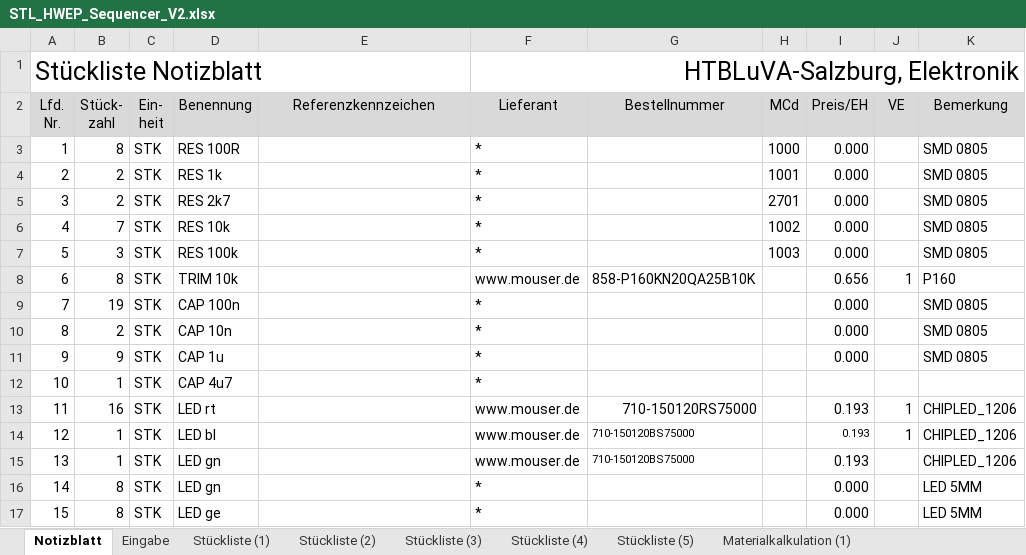
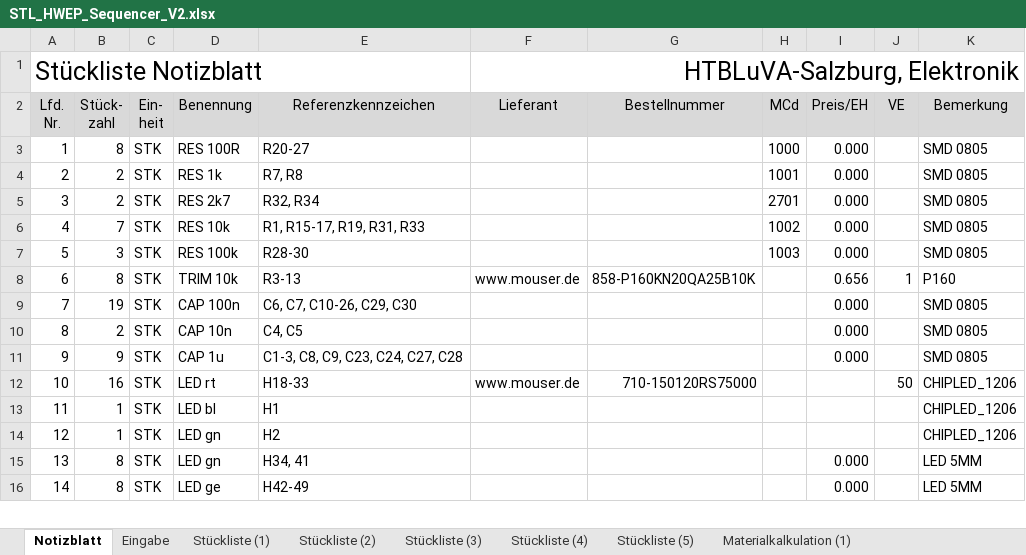
Before and after one commit to s-grundner/HWEP-Sequencer, an Excel workbook: docu/STL_HWEP_Sequencer_V2.xlsx, sheet Notizblatt, drawn as a sheet; only a part is shown; values as stored, in another font and other column widths than the file's, no borders; removed rows and columns are numbered as before the commit, all else as after; the diff covers the shown part only; the diff names each change by its address in the sheet, - before the commit and + after, or states it on an @@ line.

```diff
--- a/docu/STL_HWEP_Sequencer_V2.xlsx (sheet Notizblatt)
+++ b/docu/STL_HWEP_Sequencer_V2.xlsx (sheet Notizblatt)
-E3 (Referenzkennzeichen): (empty)
+E3 (Referenzkennzeichen): R20-27
-F3:F7 (Lieferant): *
+F3:F7 (Lieferant): (empty)
-E4 (Referenzkennzeichen): (empty)
+E4 (Referenzkennzeichen): R7, R8
-E5 (Referenzkennzeichen): (empty)
+E5 (Referenzkennzeichen): R32, R34
-E6 (Referenzkennzeichen): (empty)
+E6 (Referenzkennzeichen): R1, R15-17, R19, R31, R33
-E7 (Referenzkennzeichen): (empty)
+E7 (Referenzkennzeichen): R28-30
-E8 (Referenzkennzeichen): (empty)
+E8 (Referenzkennzeichen): R3-13
-E9 (Referenzkennzeichen): (empty)
+E9 (Referenzkennzeichen): C6, C7, C10-26, C29, C30
-F9:F11 (Lieferant): *
+F9:F11 (Lieferant): (empty)
-E10 (Referenzkennzeichen): (empty)
+E10 (Referenzkennzeichen): C4, C5
-E11 (Referenzkennzeichen): (empty)
+E11 (Referenzkennzeichen): C1-3, C8, C9, C23, C24, C27, C28
-row 12: 10 | 1 | STK | CAP 4u7 |  | *
-A12 (Lfd. Nr.): 11
+A12 (Lfd. Nr.): 10
-E12 (Referenzkennzeichen): (empty)
+E12 (Referenzkennzeichen): H18-33
-I12 (Preis/EH): 0.193
+I12 (Preis/EH): (empty)
-J12 (VE): 1
+J12 (VE): 50
+row 13: 11 | 1 | STK | LED bl | H1 |  |  |  |  |  | CHIPLED_1206
-D14 (Benennung): LED bl
+D14 (Benennung): LED gn
-E14 (Referenzkennzeichen): (empty)
+E14 (Referenzkennzeichen): H2
-F14:F15 (Lieferant): www.mouser.de
+F14:F15 (Lieferant): (empty)
-G14:G15 (Bestellnummer): 710-150120BS75000
+G14:G15 (Bestellnummer): (empty)
-I14 (Preis/EH): 0.193
+I14 (Preis/EH): (empty)
-J14 (VE): 1
+J14 (VE): (empty)
-B15 (Stück- zahl): 1
+B15 (Stück- zahl): 8
-E15 (Referenzkennzeichen): (empty)
+E15 (Referenzkennzeichen): H34, 41
-I15 (Preis/EH): 0.193
+I15 (Preis/EH): 0.000
-K15 (Bemerkung): CHIPLED_1206
+K15 (Bemerkung): LED 5MM
-D16 (Benennung): LED gn
+D16 (Benennung): LED ge
-E16 (Referenzkennzeichen): (empty)
+E16 (Referenzkennzeichen): H42-49
-F16 (Lieferant): *
+F16 (Lieferant): (empty)
-row 17: 15 | 8 | STK | LED ge |  | * |  |  | 0.000 |  | LED 5MM
```
Also changed, not shown: 7 added rows, 6 removed rows and 38 edited cells elsewhere in this sheet, sheet Eingabe, sheet Materialkalkulation (1), sheet Stückliste (1), sheet Stückliste (2), sheet Materialkalkulation (2), sheet Materialkalkulation (3), 3 more sheets, 9 other files.
